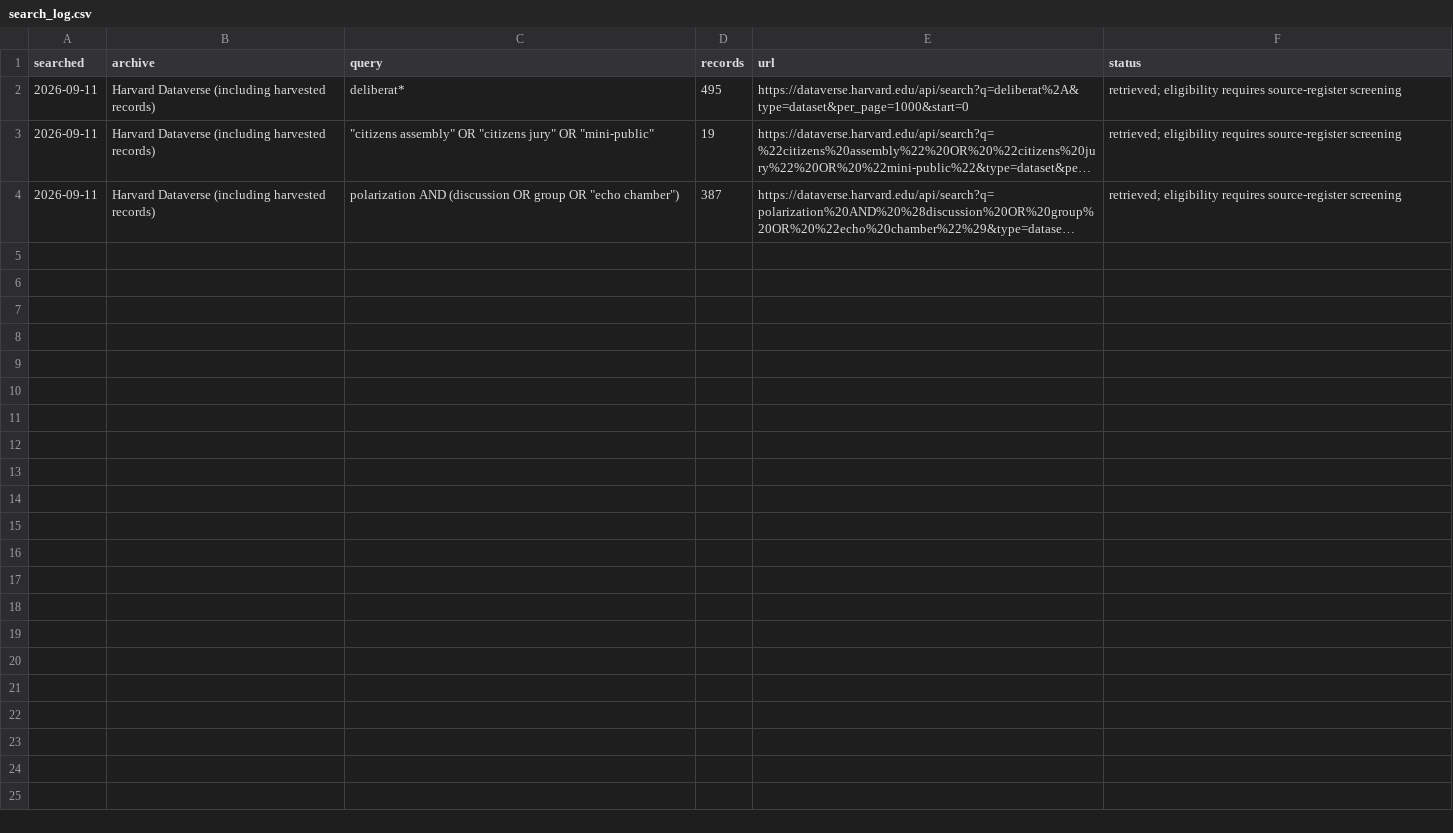
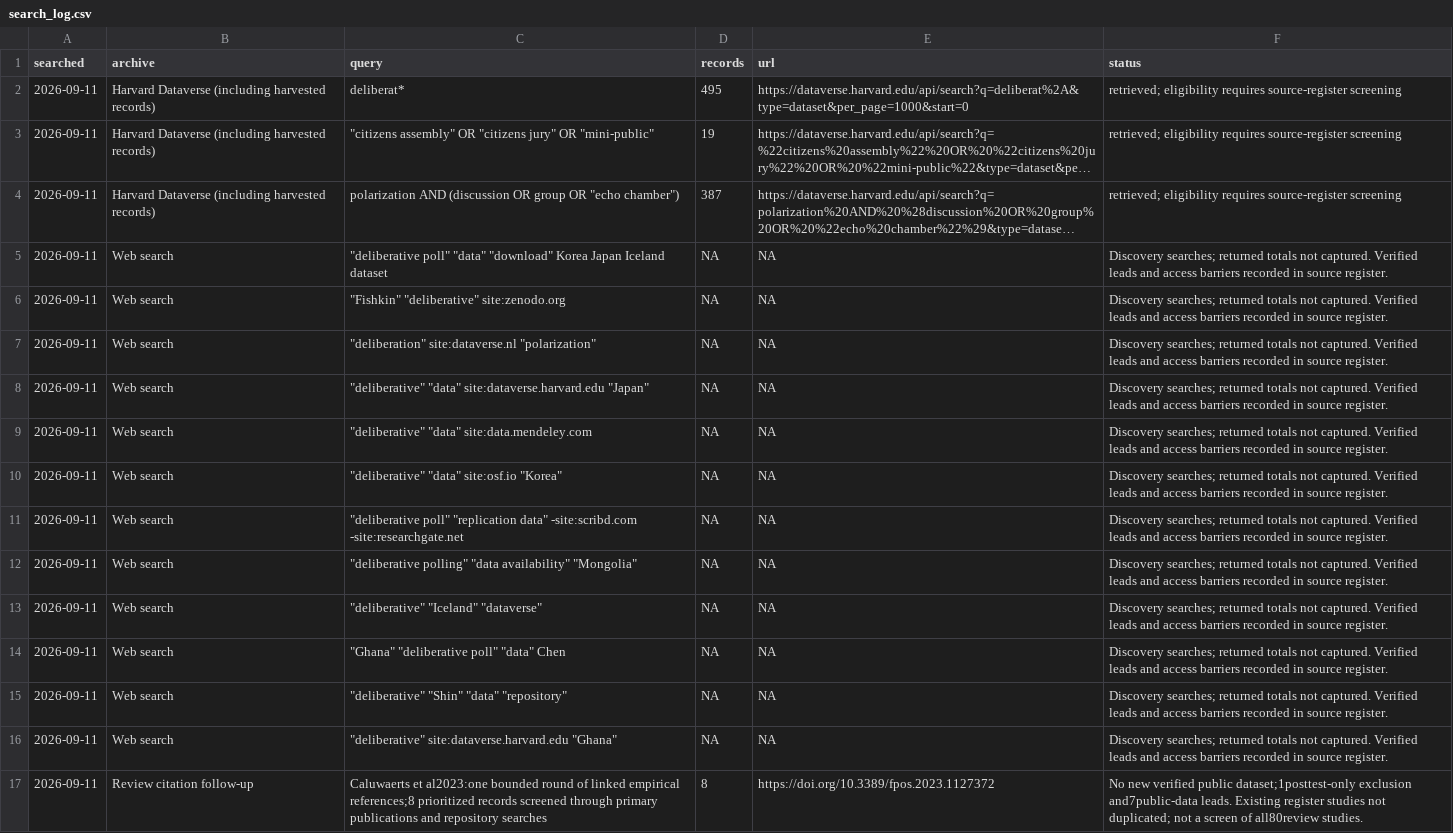
Before and after one commit to soodoku/distortions, a CSV file: oos_replication/search_log.csv, drawn as a sheet; long unchanged cells end in …; the diff names each change by its address in the sheet, - before the commit and + after, or states it on an @@ line.

```diff
--- a/oos_replication/search_log.csv
+++ b/oos_replication/search_log.csv
+row 5: 2026-09-11 | Web search | "deliberative poll" "data" "download" Korea Japan Iceland dataset | NA | NA | Discovery searches; returned totals not captured. Verified leads and access barriers recorded in source register.
+row 6: 2026-09-11 | Web search | "Fishkin" "deliberative" site:zenodo.org | NA | NA | Discovery searches; returned totals not captured. Verified leads and access barriers recorded in source register.
+row 7: 2026-09-11 | Web search | "deliberation" site:dataverse.nl "polarization" | NA | NA | Discovery searches; returned totals not captured. Verified leads and access barriers recorded in source register.
+row 8: 2026-09-11 | Web search | "deliberative" "data" site:dataverse.harvard.edu "Japan" | NA | NA | Discovery searches; returned totals not captured. Verified leads and access barriers recorded in source register.
+row 9: 2026-09-11 | Web search | "deliberative" "data" site:data.mendeley.com | NA | NA | Discovery searches; returned totals not captured. Verified leads and access barriers recorded in source register.
+row 10: 2026-09-11 | Web search | "deliberative" "data" site:osf.io "Korea" | NA | NA | Discovery searches; returned totals not captured. Verified leads and access barriers recorded in source register.
+row 11: 2026-09-11 | Web search | "deliberative poll" "replication data" -site:scribd.com -site:researchgate.net | NA | NA | Discovery searches; returned totals not captured. Verified leads and access barriers recorded in source register.
+row 12: 2026-09-11 | Web search | "deliberative polling" "data availability" "Mongolia" | NA | NA | Discovery searches; returned totals not captured. Verified leads and access barriers recorded in source register.
+row 13: 2026-09-11 | Web search | "deliberative" "Iceland" "dataverse" | NA | NA | Discovery searches; returned totals not captured. Verified leads and access barriers recorded in source register.
+row 14: 2026-09-11 | Web search | "Ghana" "deliberative poll" "data" Chen | NA | NA | Discovery searches; returned totals not captured. Verified leads and access barriers recorded in source register.
+row 15: 2026-09-11 | Web search | "deliberative" "Shin" "data" "repository" | NA | NA | Discovery searches; returned totals not captured. Verified leads and access barriers recorded in source register.
+row 16: 2026-09-11 | Web search | "deliberative" site:dataverse.harvard.edu "Ghana" | NA | NA | Discovery searches; returned totals not captured. Verified leads and access barriers recorded in source register.
+row 17: 2026-09-11 | Review citation follow-up | Caluwaerts et al2023:one bounded round of linked empirical references;8 prioritized records screened through primary publications and repository searches | 8 | https://doi.org/10.3389/fpos.2023.1127372 | No new verified public dataset;1posttest-only exclusion and7public-data leads. Existing register studies not duplicated; not a screen of all80review studies.
```
Also changed, not shown: oos_replication/tabs/demographics.csv, oos_replication/tabs/event_results.csv, 13 other files.
